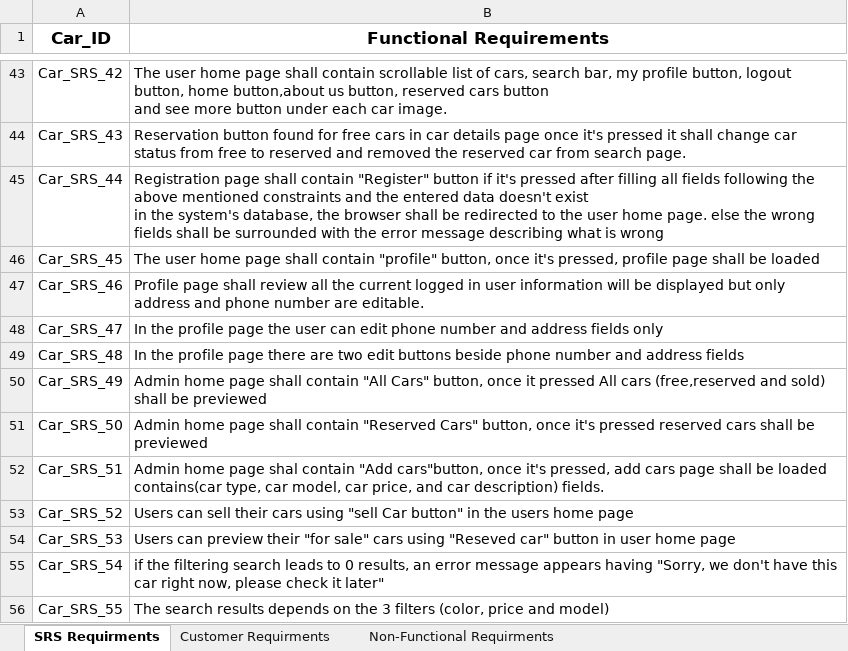
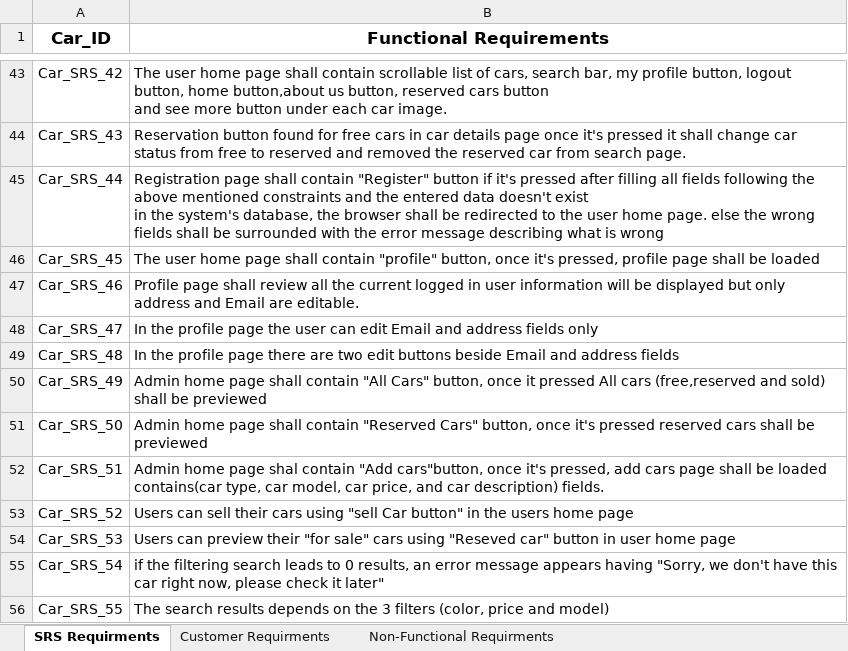
Before and after one commit to FatmaMohamedSoliman/CarPurchasing, an Excel workbook: Requirments/CAR_SRS .xlsx, sheet SRS Requirments, drawn as a sheet; only a part is shown, gaps mark what is left out; values as stored, in another font and other column widths than the file's, no borders; the diff names each change by its address in the sheet, - before the commit and + after, or states it on an @@ line.

Commit message:
Update SRS

```diff
--- a/Requirments/CAR_SRS .xlsx (sheet SRS Requirments)
+++ b/Requirments/CAR_SRS .xlsx (sheet SRS Requirments)
-B47 (Functional Requirements): …address and phone number are editable.
+B47 (Functional Requirements): …address and Email are editable.
-B48 (Functional Requirements): …can edit phone number and address…
+B48 (Functional Requirements): …can edit Email and address…
-B49 (Functional Requirements): …buttons beside phone number and address…
+B49 (Functional Requirements): …buttons beside Email and address…
```
